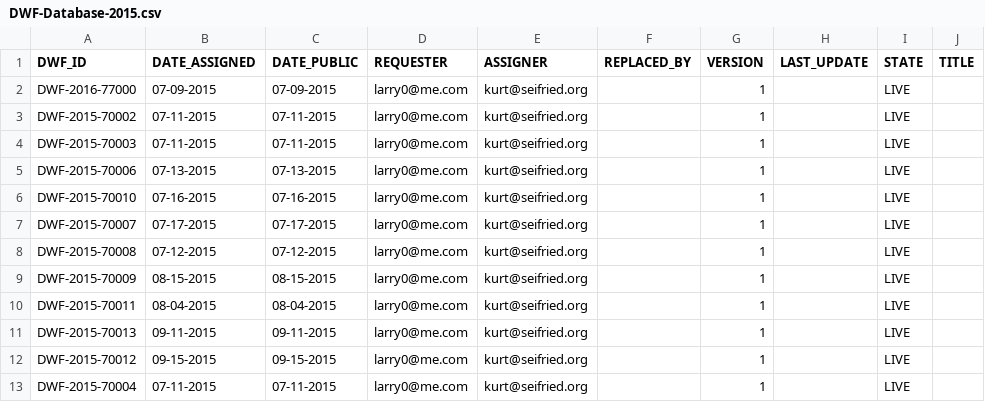
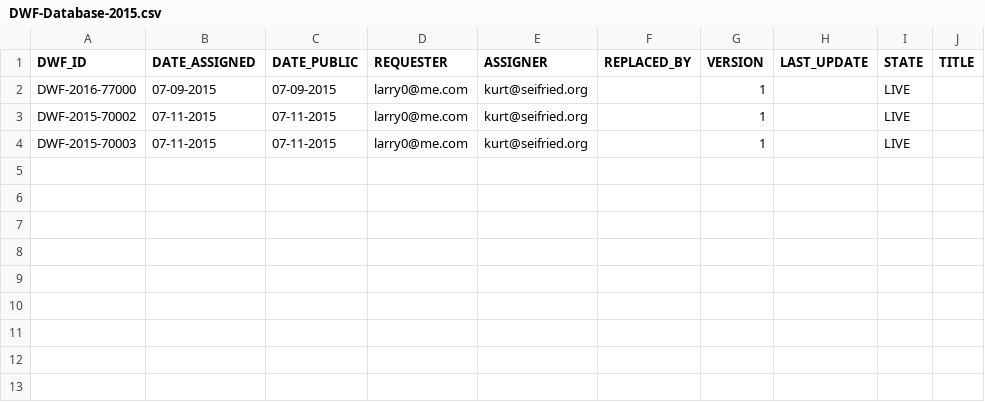
Before and after one commit to wireghoul/DWF-Database, a CSV file: DWF-Database-2015.csv, drawn as a sheet.

Commit message:
Update DWF-Database-2015.csv

```diff
--- a/DWF-Database-2015.csv
+++ b/DWF-Database-2015.csv
@@ -4,10 +4 @@
 "DWF-2015-70003","07-11-2015","07-11-2015","larry0@me.com","kurt@seifried.org","","1","","LIVE",""
-"DWF-2015-70006","07-13-2015","07-13-2015","larry0@me.com","kurt@seifried.org","","1","","LIVE",""
-"DWF-2015-70010","07-16-2015","07-16-2015","larry0@me.com","kurt@seifried.org","","1","","LIVE",""
-"DWF-2015-70007","07-17-2015","07-17-2015","larry0@me.com","kurt@seifried.org","","1","","LIVE",""
-"DWF-2015-70008","07-12-2015","07-12-2015","larry0@me.com","kurt@seifried.org","","1","","LIVE",""
-"DWF-2015-70009","08-15-2015","08-15-2015","larry0@me.com","kurt@seifried.org","","1","","LIVE",""
-"DWF-2015-70011","08-04-2015","08-04-2015","larry0@me.com","kurt@seifried.org","","1","","LIVE",""
-"DWF-2015-70013","09-11-2015","09-11-2015","larry0@me.com","kurt@seifried.org","","1","","LIVE",""
-"DWF-2015-70012","09-15-2015","09-15-2015","larry0@me.com","kurt@seifried.org","","1","","LIVE",""
-"DWF-2015-70004","07-11-2015","07-11-2015","larry0@me.com","kurt@seifried.org","","1","","LIVE",""
```
